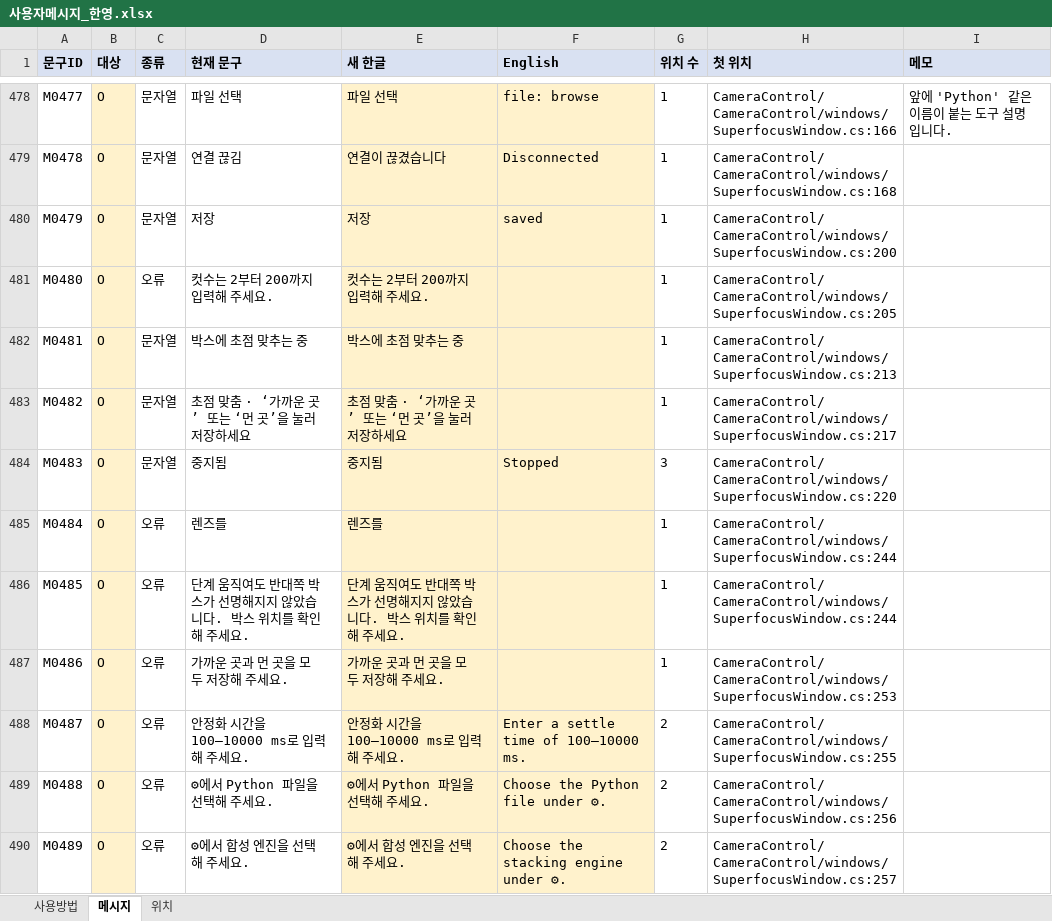
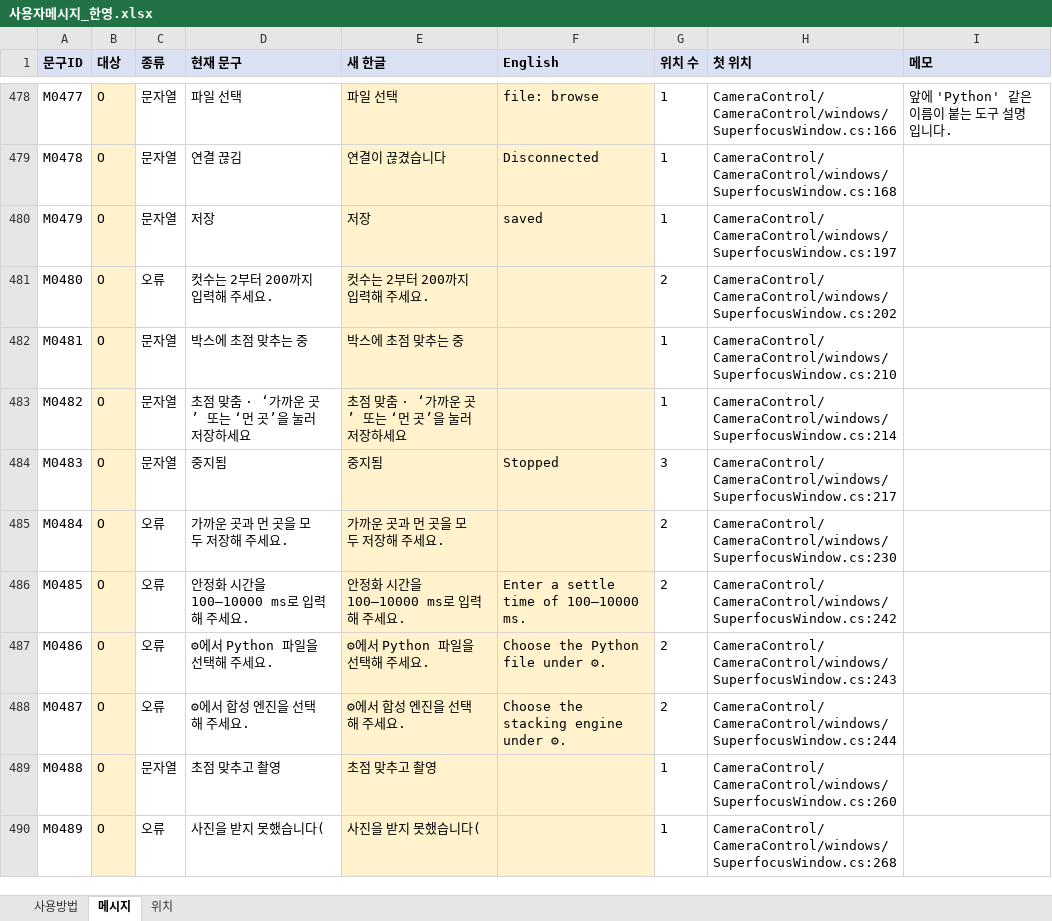
Before and after one commit to kevinlim360/clorium-g2, an Excel workbook: handoff/messages/사용자메시지_한영.xlsx, sheet 메시지, drawn as a sheet; only a part is shown, gaps mark what is left out; values as stored, in another font and other column widths than the file's, no borders; the diff covers the shown part only; the diff names each change by its address in the sheet, - before the commit and + after, or states it on an @@ line.

```diff
--- a/handoff/messages/사용자메시지_한영.xlsx (sheet 메시지)
+++ b/handoff/messages/사용자메시지_한영.xlsx (sheet 메시지)
-H480 (첫 위치): CameraControl/CameraControl/windows/SuperfocusWindow.cs:200
+H480 (첫 위치): CameraControl/CameraControl/windows/SuperfocusWindow.cs:197
-G481 (위치 수): 1
+G481 (위치 수): 2
-H481 (첫 위치): CameraControl/CameraControl/windows/SuperfocusWindow.cs:205
+H481 (첫 위치): CameraControl/CameraControl/windows/SuperfocusWindow.cs:202
-H482 (첫 위치): CameraControl/CameraControl/windows/SuperfocusWindow.cs:213
+H482 (첫 위치): CameraControl/CameraControl/windows/SuperfocusWindow.cs:210
-H483 (첫 위치): CameraControl/CameraControl/windows/SuperfocusWindow.cs:217
+H483 (첫 위치): CameraControl/CameraControl/windows/SuperfocusWindow.cs:214
-H484 (첫 위치): CameraControl/CameraControl/windows/SuperfocusWindow.cs:220
+H484 (첫 위치): CameraControl/CameraControl/windows/SuperfocusWindow.cs:217
-D485 (현재 문구): 렌즈를
+D485 (현재 문구): 가까운 곳과 먼 곳을 모두 저장해 주세요.
-E485 (새 한글): 렌즈를
+E485 (새 한글): 가까운 곳과 먼 곳을 모두 저장해 주세요.
-G485:G487 (위치 수): 1
+G485:G487 (위치 수): 2
-H485 (첫 위치): CameraControl/CameraControl/windows/SuperfocusWindow.cs:244
+H485 (첫 위치): CameraControl/CameraControl/windows/SuperfocusWindow.cs:230
-D486 (현재 문구): 단계 움직여도 반대쪽 박스가 선명해지지 않았습니다. 박스 위치를 확인해 주세요.
+D486 (현재 문구): 안정화 시간을 100–10000 ms로 입력해 주세요.
-E486 (새 한글): 단계 움직여도 반대쪽 박스가 선명해지지 않았습니다. 박스 위치를 확인해 주세요.
+E486 (새 한글): 안정화 시간을 100–10000 ms로 입력해 주세요.
-F486 (English): (empty)
+F486 (English): Enter a settle time of 100–10000 ms.
-H486 (첫 위치): CameraControl/CameraControl/windows/SuperfocusWindow.cs:244
+H486 (첫 위치): CameraControl/CameraControl/windows/SuperfocusWindow.cs:242
-D487 (현재 문구): 가까운 곳과 먼 곳을 모두 저장해 주세요.
+D487 (현재 문구): ⚙에서 Python 파일을 선택해 주세요.
-E487 (새 한글): 가까운 곳과 먼 곳을 모두 저장해 주세요.
+E487 (새 한글): ⚙에서 Python 파일을 선택해 주세요.
-F487 (English): (empty)
+F487 (English): Choose the Python file under ⚙.
-H487 (첫 위치): CameraControl/CameraControl/windows/SuperfocusWindow.cs:253
+H487 (첫 위치): CameraControl/CameraControl/windows/SuperfocusWindow.cs:243
-D488 (현재 문구): 안정화 시간을 100–10000 ms로 입력해 주세요.
+D488 (현재 문구): ⚙에서 합성 엔진을 선택해 주세요.
-E488 (새 한글): 안정화 시간을 100–10000 ms로 입력해 주세요.
+E488 (새 한글): ⚙에서 합성 엔진을 선택해 주세요.
-F488 (English): Enter a settle time of 100–10000 ms.
+F488 (English): Choose the stacking engine under ⚙.
-H488 (첫 위치): CameraControl/CameraControl/windows/SuperfocusWindow.cs:255
+H488 (첫 위치): CameraControl/CameraControl/windows/SuperfocusWindow.cs:244
-C489 (종류): 오류
+C489 (종류): 문자열
-D489 (현재 문구): ⚙에서 Python 파일을 선택해 주세요.
+D489 (현재 문구): 초점 맞추고 촬영
-E489 (새 한글): ⚙에서 Python 파일을 선택해 주세요.
+E489 (새 한글): 초점 맞추고 촬영
-F489 (English): Choose the Python file under ⚙.
+F489 (English): (empty)
-G489:G490 (위치 수): 2
+G489:G490 (위치 수): 1
-H489 (첫 위치): CameraControl/CameraControl/windows/SuperfocusWindow.cs:256
+H489 (첫 위치): CameraControl/CameraControl/windows/SuperfocusWindow.cs:260
-D490 (현재 문구): ⚙에서 합성 엔진을 선택해 주세요.
+D490 (현재 문구): 사진을 받지 못했습니다(
-E490 (새 한글): ⚙에서 합성 엔진을 선택해 주세요.
+E490 (새 한글): 사진을 받지 못했습니다(
-F490 (English): Choose the stacking engine under ⚙.
+F490 (English): (empty)
-H490 (첫 위치): CameraControl/CameraControl/windows/SuperfocusWindow.cs:257
+H490 (첫 위치): CameraControl/CameraControl/windows/SuperfocusWindow.cs:268
```
Also changed, not shown: 2 removed rows and 134 edited cells elsewhere in this sheet, sheet 위치, sheet 사용방법, 3 other files.
